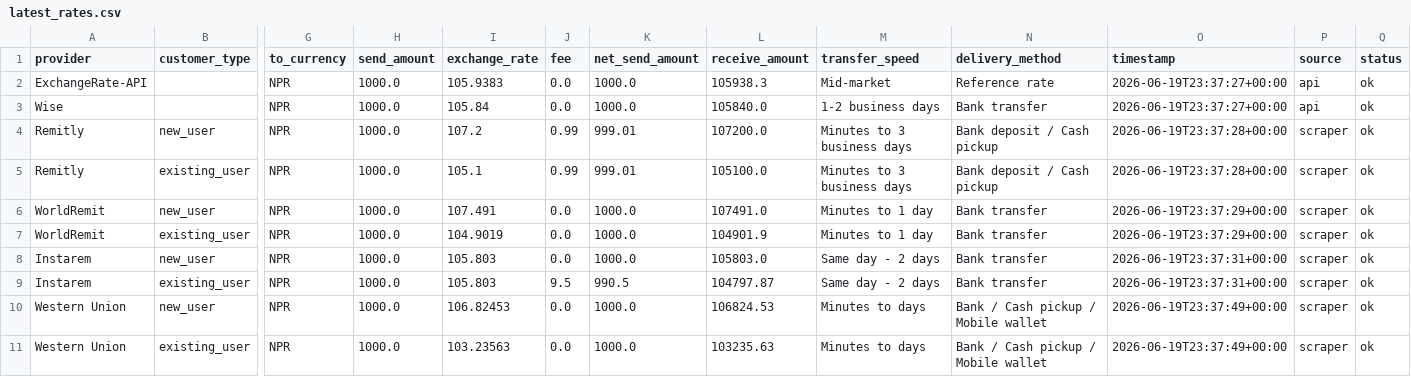
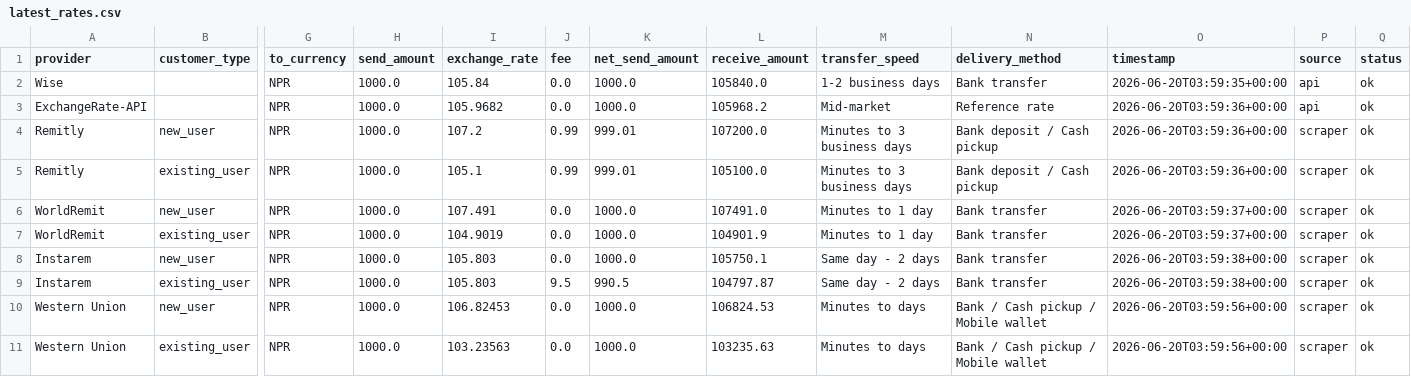
Before and after one commit to GhulamPickthebest/PaisaPathau, a CSV file: data/latest_rates.csv, drawn as a sheet; only a part is shown, gaps mark what is left out; removed rows and columns are numbered as before the commit, all else as after; rows hold the shown columns only; the diff names each change by its address in the sheet, - before the commit and + after, or states it on an @@ line.

```diff
--- a/data/latest_rates.csv
+++ b/data/latest_rates.csv
-row 2: ExchangeRate-API |  | NPR | 1000.0 | 105.9383 | 0.0 | 1000.0 | 105938.3 | Mid-market | Reference rate | 2026-06-19T23:37:27+00:00 | api | ok
-O2 (timestamp): 2026-06-19T23:37:27+00:00
+O2 (timestamp): 2026-06-20T03:59:35+00:00
+row 3: ExchangeRate-API |  | NPR | 1000.0 | 105.9682 | 0.0 | 1000.0 | 105968.2 | Mid-market | Reference rate | 2026-06-20T03:59:36+00:00 | api | ok
-O4:O5 (timestamp): 2026-06-19T23:37:28+00:00
+O4:O5 (timestamp): 2026-06-20T03:59:36+00:00
-O6:O7 (timestamp): 2026-06-19T23:37:29+00:00
+O6:O7 (timestamp): 2026-06-20T03:59:37+00:00
-L8 (receive_amount): 105803.0
+L8 (receive_amount): 105750.1
-O8:O9 (timestamp): 2026-06-19T23:37:31+00:00
+O8:O9 (timestamp): 2026-06-20T03:59:38+00:00
-O10:O11 (timestamp): 2026-06-19T23:37:49+00:00
+O10:O11 (timestamp): 2026-06-20T03:59:56+00:00
```
Also changed, not shown: 4 other files.
